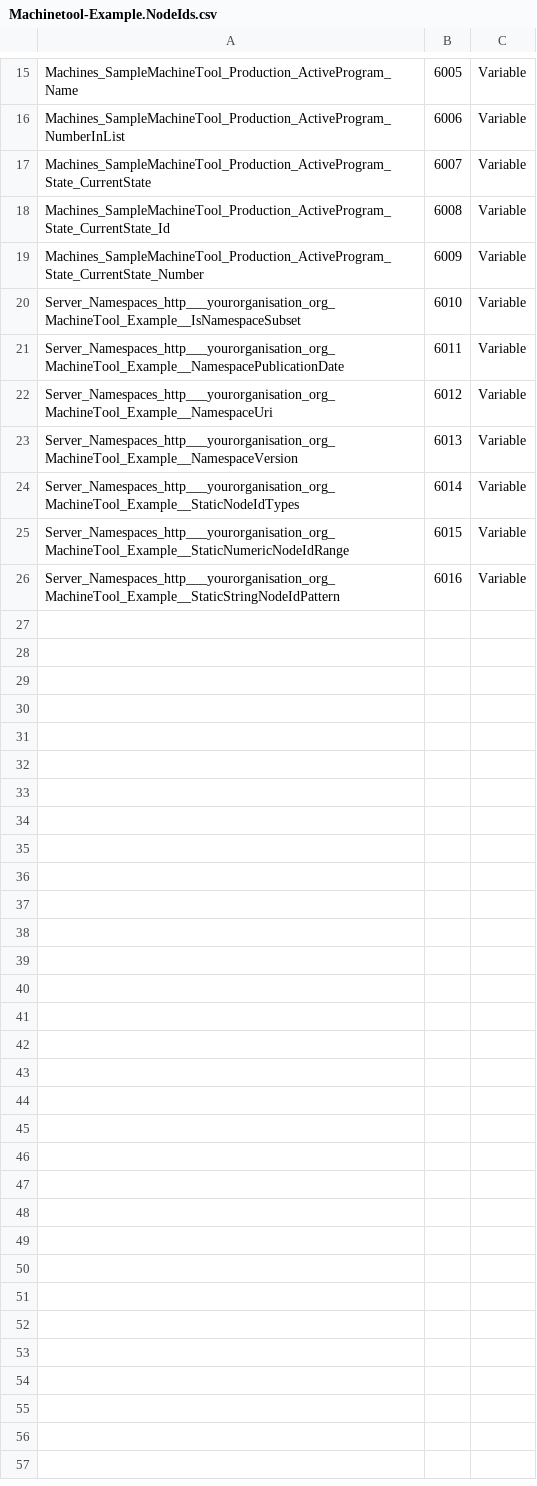
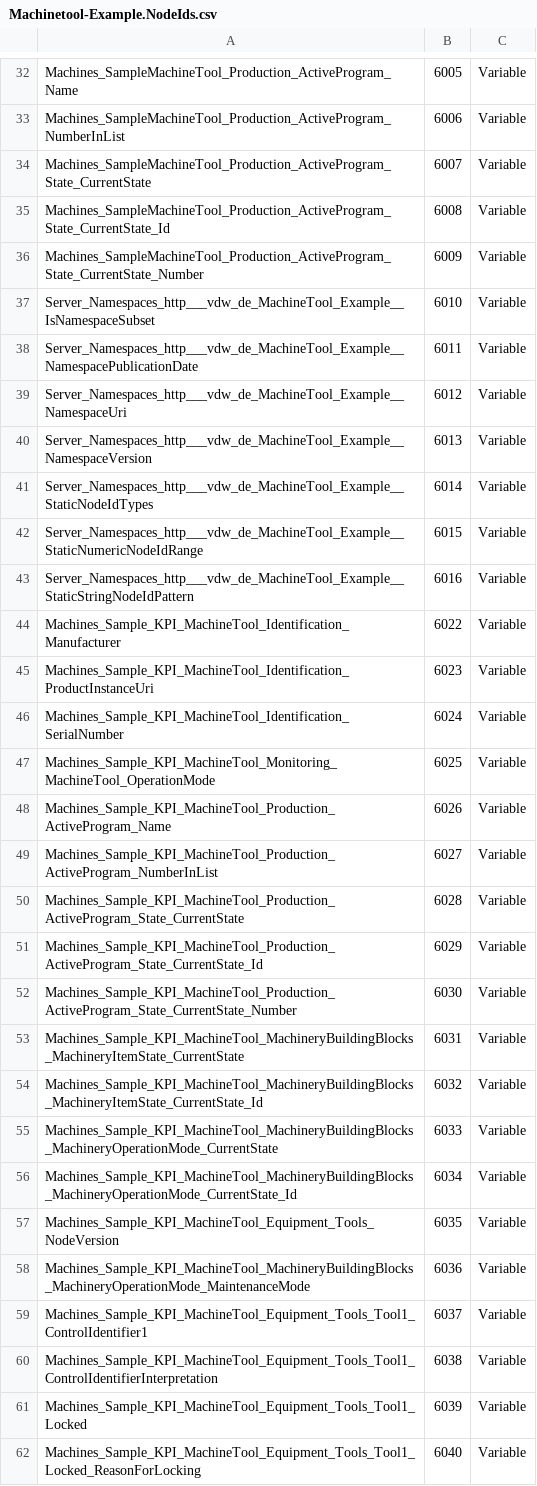
Before and after one commit to OPCFoundation/UA-Nodeset, a CSV file: MachineTool/Machinetool-Example.NodeIds.csv, drawn as a sheet; only a part is shown, gaps mark what is left out; the diff covers the shown part only.

Commit message:
MachineTool-1.01.0-2022-05-09

```diff
--- a/MachineTool/Machinetool-Example.NodeIds.csv
+++ b/MachineTool/Machinetool-Example.NodeIds.csv
@@ -19,8 +36,27 @@ Machines_SampleMachineTool_Production_ActiveProgram_State_CurrentState_Id,6008,V
 Machines_SampleMachineTool_Production_ActiveProgram_State_CurrentState_Number,6009,Variable
-Server_Namespaces_http___yourorganisation_org_MachineTool_Example__IsNamespaceSubset,6010,Variable
-Server_Namespaces_http___yourorganisation_org_MachineTool_Example__NamespacePublicationDate,6011,Variable
-Server_Namespaces_http___yourorganisation_org_MachineTool_Example__NamespaceUri,6012,Variable
-Server_Namespaces_http___yourorganisation_org_MachineTool_Example__NamespaceVersion,6013,Variable
-Server_Namespaces_http___yourorganisation_org_MachineTool_Example__StaticNodeIdTypes,6014,Variable
-Server_Namespaces_http___yourorganisation_org_MachineTool_Example__StaticNumericNodeIdRange,6015,Variable
-Server_Namespaces_http___yourorganisation_org_MachineTool_Example__StaticStringNodeIdPattern,6016,Variable
+Server_Namespaces_http___vdw_de_MachineTool_Example__IsNamespaceSubset,6010,Variable
+Server_Namespaces_http___vdw_de_MachineTool_Example__NamespacePublicationDate,6011,Variable
+Server_Namespaces_http___vdw_de_MachineTool_Example__NamespaceUri,6012,Variable
+Server_Namespaces_http___vdw_de_MachineTool_Example__NamespaceVersion,6013,Variable
+Server_Namespaces_http___vdw_de_MachineTool_Example__StaticNodeIdTypes,6014,Variable
+Server_Namespaces_http___vdw_de_MachineTool_Example__StaticNumericNodeIdRange,6015,Variable
+Server_Namespaces_http___vdw_de_MachineTool_Example__StaticStringNodeIdPattern,6016,Variable
+Machines_Sample_KPI_MachineTool_Identification_Manufacturer,6022,Variable
+Machines_Sample_KPI_MachineTool_Identification_ProductInstanceUri,6023,Variable
+Machines_Sample_KPI_MachineTool_Identification_SerialNumber,6024,Variable
+Machines_Sample_KPI_MachineTool_Monitoring_MachineTool_OperationMode,6025,Variable
+Machines_Sample_KPI_MachineTool_Production_ActiveProgram_Name,6026,Variable
+Machines_Sample_KPI_MachineTool_Production_ActiveProgram_NumberInList,6027,Variable
+Machines_Sample_KPI_MachineTool_Production_ActiveProgram_State_CurrentState,6028,Variable
+Machines_Sample_KPI_MachineTool_Production_ActiveProgram_State_CurrentState_Id,6029,Variable
+Machines_Sample_KPI_MachineTool_Production_ActiveProgram_State_CurrentState_Number,6030,Variable
+Machines_Sample_KPI_MachineTool_MachineryBuildingBlocks_MachineryItemState_CurrentState,6031,Variable
+Machines_Sample_KPI_MachineTool_MachineryBuildingBlocks_MachineryItemState_CurrentState_Id,6032,Variable
+Machines_Sample_KPI_MachineTool_MachineryBuildingBlocks_MachineryOperationMode_CurrentState,6033,Variable
+Machines_Sample_KPI_MachineTool_MachineryBuildingBlocks_MachineryOperationMode_CurrentState_Id,6034,Variable
+Machines_Sample_KPI_MachineTool_Equipment_Tools_NodeVersion,6035,Variable
+Machines_Sample_KPI_MachineTool_MachineryBuildingBlocks_MachineryOperationMode_MaintenanceMode,6036,Variable
+Machines_Sample_KPI_MachineTool_Equipment_Tools_Tool1_ControlIdentifier1,6037,Variable
+Machines_Sample_KPI_MachineTool_Equipment_Tools_Tool1_ControlIdentifierInterpretation,6038,Variable
+Machines_Sample_KPI_MachineTool_Equipment_Tools_Tool1_Locked,6039,Variable
+Machines_Sample_KPI_MachineTool_Equipment_Tools_Tool1_Locked_ReasonForLocking,6040,Variable
```
Also changed, not shown: 17 added rows and 1 edited cell elsewhere in this file, 6 other files.
